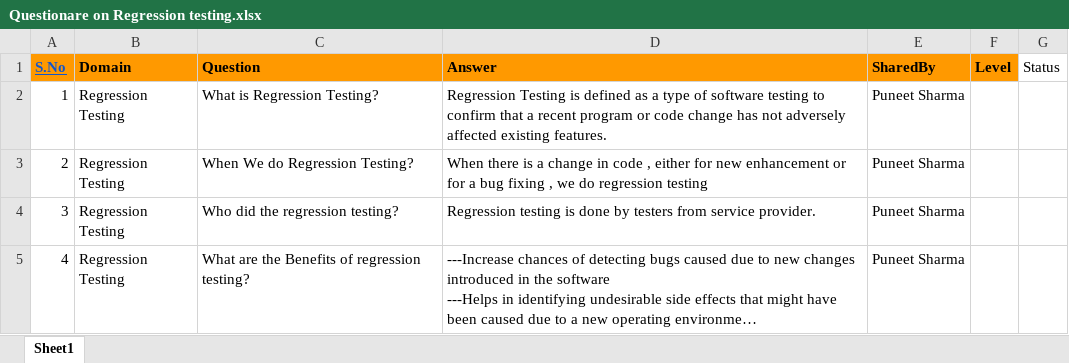
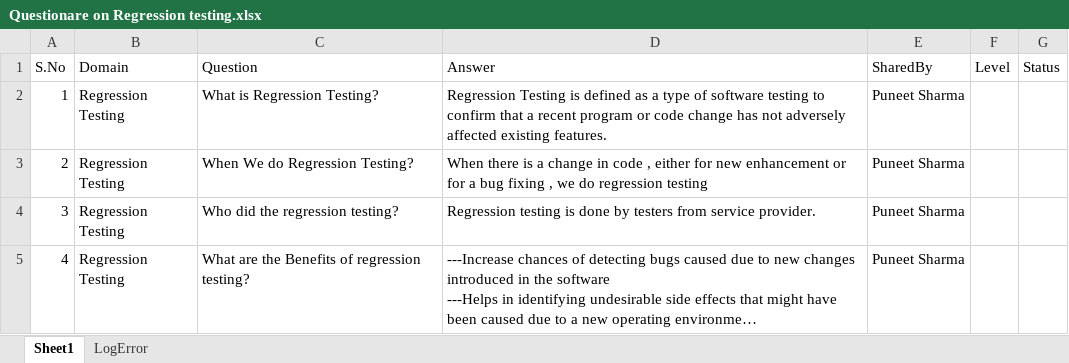
Before and after one commit to puneet8085/protractorassignment, an Excel workbook: resource/Questionare on Regression testing.xlsx, sheet Sheet1, drawn as a sheet; only a part is shown; long unchanged cells end in …; values as stored, in another font and other column widths than the file's, no borders; the diff names each change by its address in the sheet, - before the commit and + after, or states it on an @@ line.

```diff
--- a/resource/Questionare on Regression testing.xlsx (sheet Sheet1)
+++ b/resource/Questionare on Regression testing.xlsx (sheet Sheet1)
+sheet tab: LogError
@@ A1:F1 fill: #FF9900 → none, bold: on → off @@
@@ A1 underline: on → off, text colour: #1155CC → black @@
```
Also changed, not shown: 3 other files.
